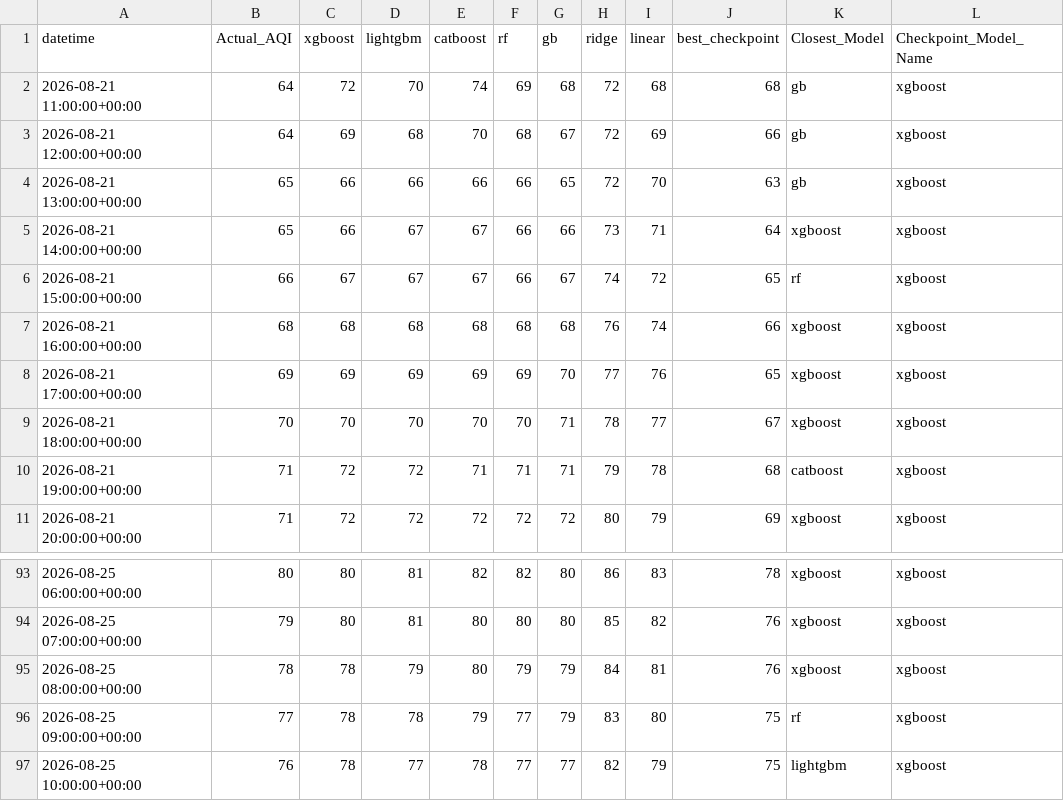
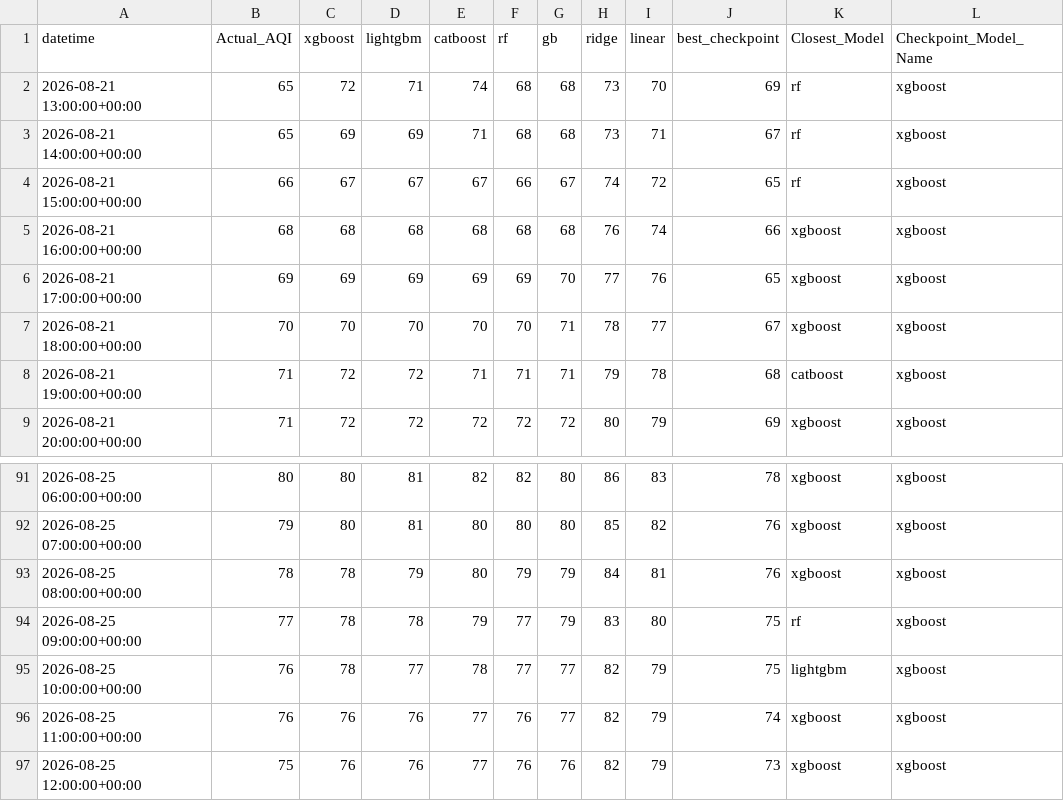
Before and after one commit to Yusra-Munawwar/AQI_Prediction, a CSV file: data/future_aqi_predictions.csv, drawn as a sheet; only a part is shown, gaps mark what is left out.

```diff
--- a/data/future_aqi_predictions.csv
+++ b/data/future_aqi_predictions.csv
@@ -1,6 +1,4 @@
 datetime,Actual_AQI,xgboost,lightgbm,catboost,rf,gb,ridge,linear,best_checkpoint,Closest_Model,Checkpoint_Model_Name
-2026-08-21 11:00:00+00:00,64,72,70,74,69,68,72,68,68,gb,xgboost
-2026-08-21 12:00:00+00:00,64,69,68,70,68,67,72,69,66,gb,xgboost
-2026-08-21 13:00:00+00:00,65,66,66,66,66,65,72,70,63,gb,xgboost
-2026-08-21 14:00:00+00:00,65,66,67,67,66,66,73,71,64,xgboost,xgboost
+2026-08-21 13:00:00+00:00,65,72,71,74,68,68,73,70,69,rf,xgboost
+2026-08-21 14:00:00+00:00,65,69,69,71,68,68,73,71,67,rf,xgboost
 2026-08-21 15:00:00+00:00,66,67,67,67,66,67,74,72,65,rf,xgboost
@@ -97 +95,3 @@ datetime,Actual_AQI,xgboost,lightgbm,catboost,rf,gb,ridge,linear,best_checkpoint
 2026-08-25 10:00:00+00:00,76,78,77,78,77,77,82,79,75,lightgbm,xgboost
+2026-08-25 11:00:00+00:00,76,76,76,77,76,77,82,79,74,xgboost,xgboost
+2026-08-25 12:00:00+00:00,75,76,76,77,76,76,82,79,73,xgboost,xgboost
```
Also changed, not shown: data/future_prediction_comparison.csv, 13 other files.
